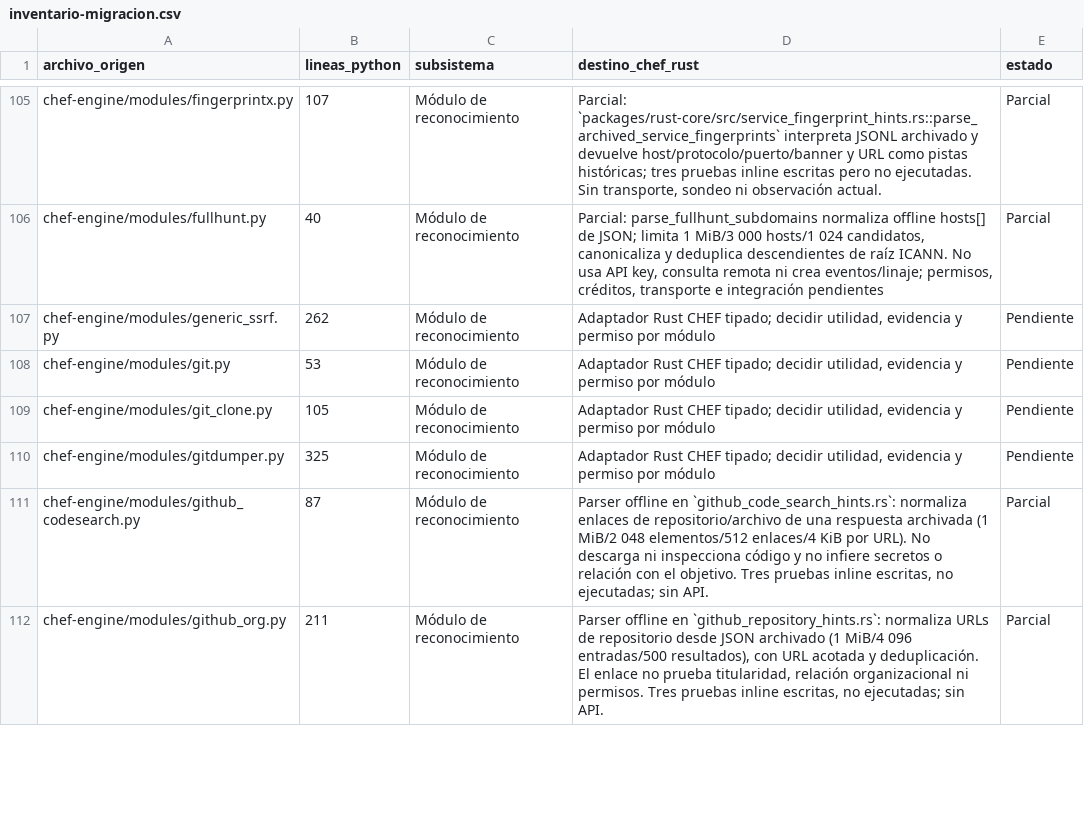
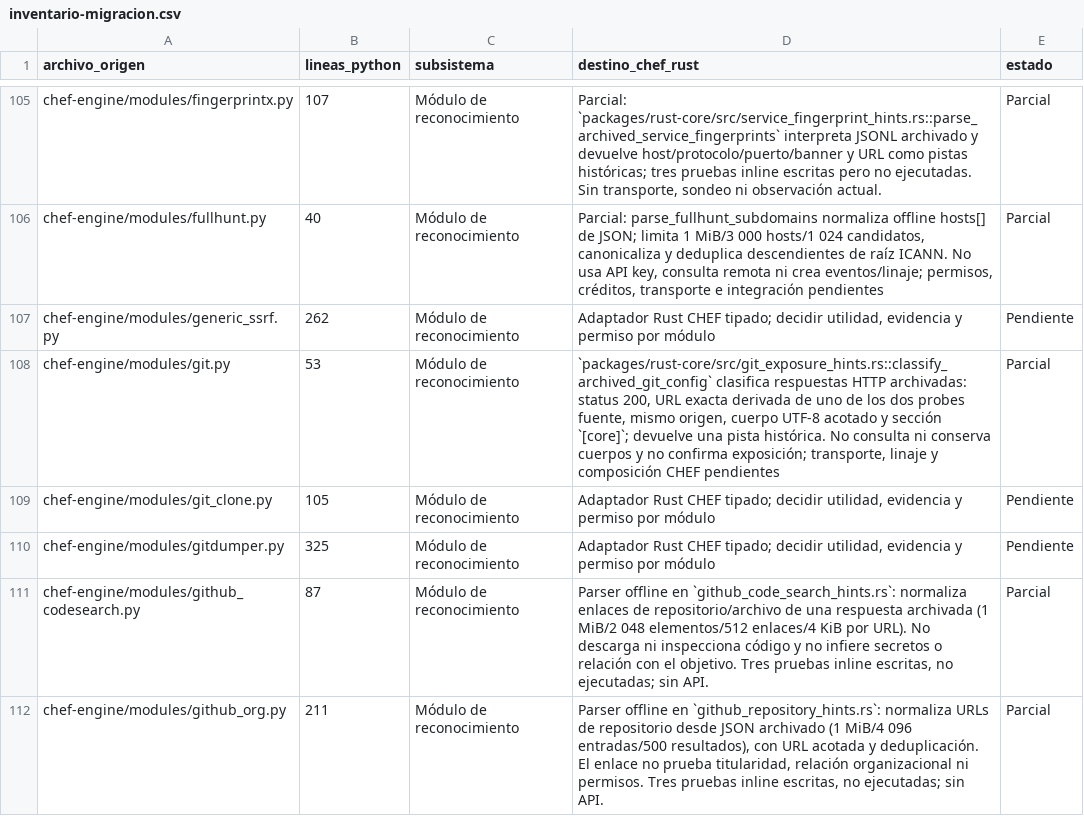
Before and after one commit to CyberStill-GmbH/CHEF, a CSV file: docs/migration/inventario-migracion.csv, drawn as a sheet; only a part is shown, gaps mark what is left out.

Commit message:
feat(rust): classify archived git exposure responses

```diff
--- a/docs/migration/inventario-migracion.csv
+++ b/docs/migration/inventario-migracion.csv
@@ -107,3 +107,3 @@ chef-engine/modules/fullhunt.py,40,Módulo de reconocimiento,"Parcial: parse_ful
 chef-engine/modules/generic_ssrf.py,262,Módulo de reconocimiento,"Adaptador Rust CHEF tipado; decidir utilidad, evidencia y permiso por módulo",Pendiente
-chef-engine/modules/git.py,53,Módulo de reconocimiento,"Adaptador Rust CHEF tipado; decidir utilidad, evidencia y permiso por módulo",Pendiente
+chef-engine/modules/git.py,53,Módulo de reconocimiento,"`packages/rust-core/src/git_exposure_hints.rs::classify_archived_git_config` clasifica respuestas HTTP archivadas: status 200, URL exacta derivada de uno de los dos probes fuente, mismo origen, cuerpo UTF-8 acotado y sección `[core]`; devuelve una pista histórica. No consulta ni conserva cuerpos y no confirma exposición; transporte, linaje y composición CHEF pendientes",Parcial
 chef-engine/modules/git_clone.py,105,Módulo de reconocimiento,"Adaptador Rust CHEF tipado; decidir utilidad, evidencia y permiso por módulo",Pendiente
```
Also changed, not shown: 5 other files.
